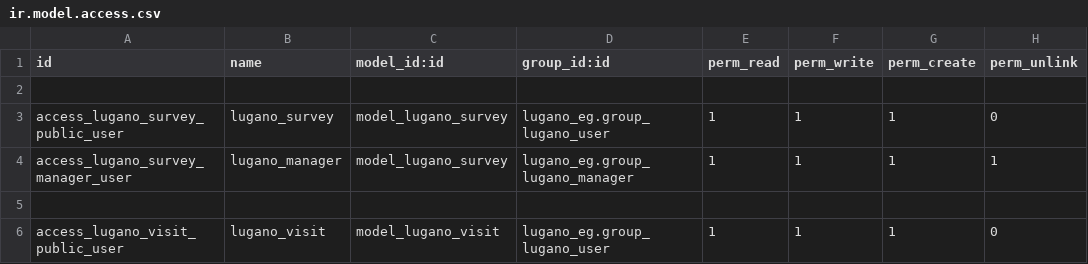
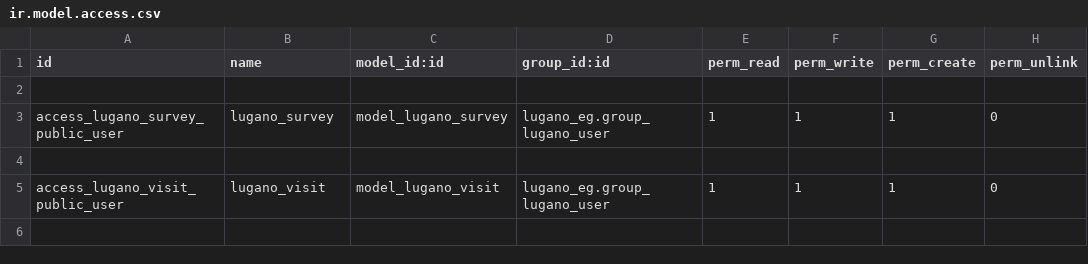
Before and after one commit to yakhras/transfer_limitation, a CSV file: lugano_eg/security/ir.model.access.csv, drawn as a sheet; the diff names each change by its address in the sheet, - before the commit and + after, or states it on an @@ line.

Commit message:
del record

```diff
--- a/lugano_eg/security/ir.model.access.csv
+++ b/lugano_eg/security/ir.model.access.csv
-row 4: access_lugano_survey_manager_user | lugano_manager | model_lugano_survey | lugano_eg.group_lugano_manager | 1 | 1 | 1 | 1
```
